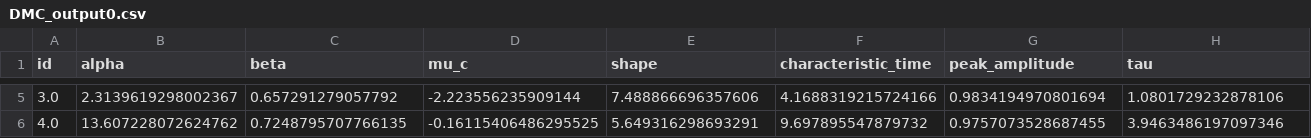
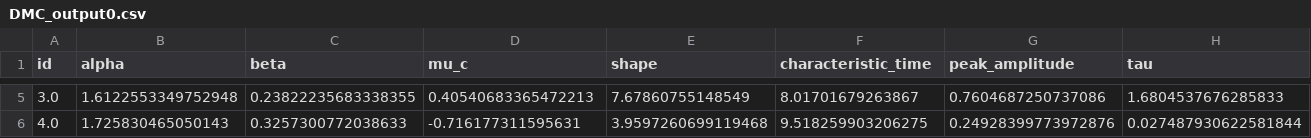
Before and after one commit to joyfan00/FlexDDM, a CSV file: DMC_output0.csv, drawn as a sheet; only a part is shown, gaps mark what is left out; the diff covers the shown part only; the diff names each change by its address in the sheet, - before the commit and + after, or states it on an @@ line.

```diff
--- a/DMC_output0.csv
+++ b/DMC_output0.csv
-B5 (alpha): 2.3139619298002367
+B5 (alpha): 1.6122553349752948
-C5 (beta): 0.657291279057792
+C5 (beta): 0.23822235683338355
-D5 (mu_c): -2.223556235909144
+D5 (mu_c): 0.40540683365472213
-E5 (shape): 7.488866696357606
+E5 (shape): 7.67860755148549
-F5 (characteristic_time): 4.1688319215724166
+F5 (characteristic_time): 8.01701679263867
-G5 (peak_amplitude): 0.9834194970801694
+G5 (peak_amplitude): 0.7604687250737086
-H5 (tau): 1.0801729232878106
+H5 (tau): 1.6804537676285833
-B6 (alpha): 13.607228072624762
+B6 (alpha): 1.725830465050143
-C6 (beta): 0.7248795707766135
+C6 (beta): 0.3257300772038633
-D6 (mu_c): -0.16115406486295525
+D6 (mu_c): -0.716177311595631
-E6 (shape): 5.649316298693291
+E6 (shape): 3.9597260699119468
-F6 (characteristic_time): 9.697895547879732
+F6 (characteristic_time): 9.518259903206275
-G6 (peak_amplitude): 0.9757073528687455
+G6 (peak_amplitude): 0.24928399773972876
-H6 (tau): 3.9463486197097346
+H6 (tau): 0.027487930622581844
```
Also changed, not shown: 31 edited cells elsewhere in this file, 7 other files.
